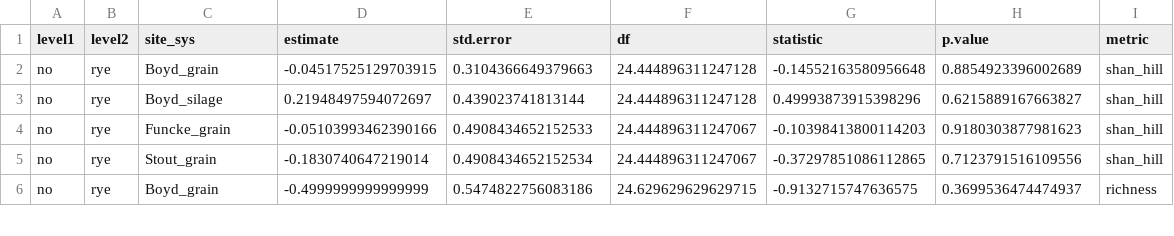
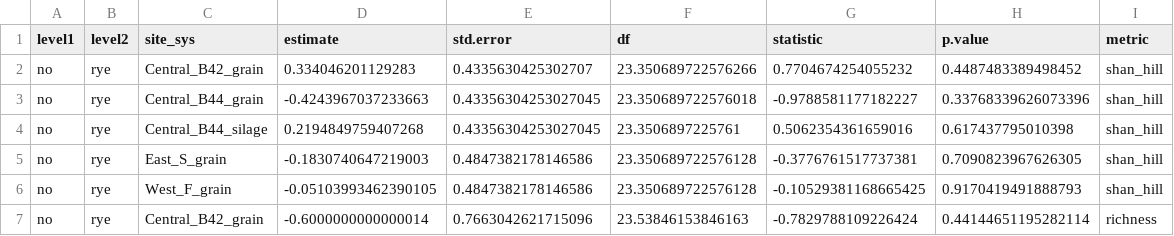
Before and after one commit to vanichols/ghproj_pfiweeds, a CSV file: 01_stats-uni/st_diversity-contrasts.csv, drawn as a sheet; only a part is shown; the diff covers the shown part only.

```diff
--- a/01_stats-uni/st_diversity-contrasts.csv
+++ b/01_stats-uni/st_diversity-contrasts.csv
@@ -1,6 +1,7 @@
 level1,level2,site_sys,estimate,std.error,df,statistic,p.value,metric
-no,rye,Boyd_grain,-0.04517525129703915,0.3104366649379663,24.444896311247128,-0.14552163580956648,0.8854923396002689,shan_hill
-no,rye,Boyd_silage,0.21948497594072697,0.439023741813144,24.444896311247128,0.49993873915398296,0.6215889167663827,shan_hill
-no,rye,Funcke_grain,-0.05103993462390166,0.4908434652152533,24.444896311247067,-0.10398413800114203,0.9180303877981623,shan_hill
-no,rye,Stout_grain,-0.1830740647219014,0.4908434652152534,24.444896311247067,-0.37297851086112865,0.7123791516109556,shan_hill
-no,rye,Boyd_grain,-0.4999999999999999,0.5474822756083186,24.629629629629715,-0.9132715747636575,0.3699536474474937,richness
+no,rye,Central_B42_grain,0.334046201129283,0.4335630425302707,23.350689722576266,0.7704674254055232,0.4487483389498452,shan_hill
+no,rye,Central_B44_grain,-0.4243967037233663,0.43356304253027045,23.350689722576018,-0.9788581177182227,0.33768339626073396,shan_hill
+no,rye,Central_B44_silage,0.2194849759407268,0.43356304253027045,23.3506897225761,0.5062354361659016,0.617437795010398,shan_hill
+no,rye,East_S_grain,-0.1830740647219003,0.4847382178146586,23.350689722576128,-0.3776761517737381,0.7090823967626305,shan_hill
+no,rye,West_F_grain,-0.05103993462390105,0.4847382178146586,23.350689722576128,-0.10529381168665425,0.9170419491888793,shan_hill
+no,rye,Central_B42_grain,-0.6000000000000014,0.7663042621715096,23.53846153846163,-0.7829788109226424,0.44144651195282114,richness
```
Also changed, not shown: 2 added rows and 42 edited cells elsewhere in this file, 01_stats-uni/st_diversity-values.csv, 5 other files.
